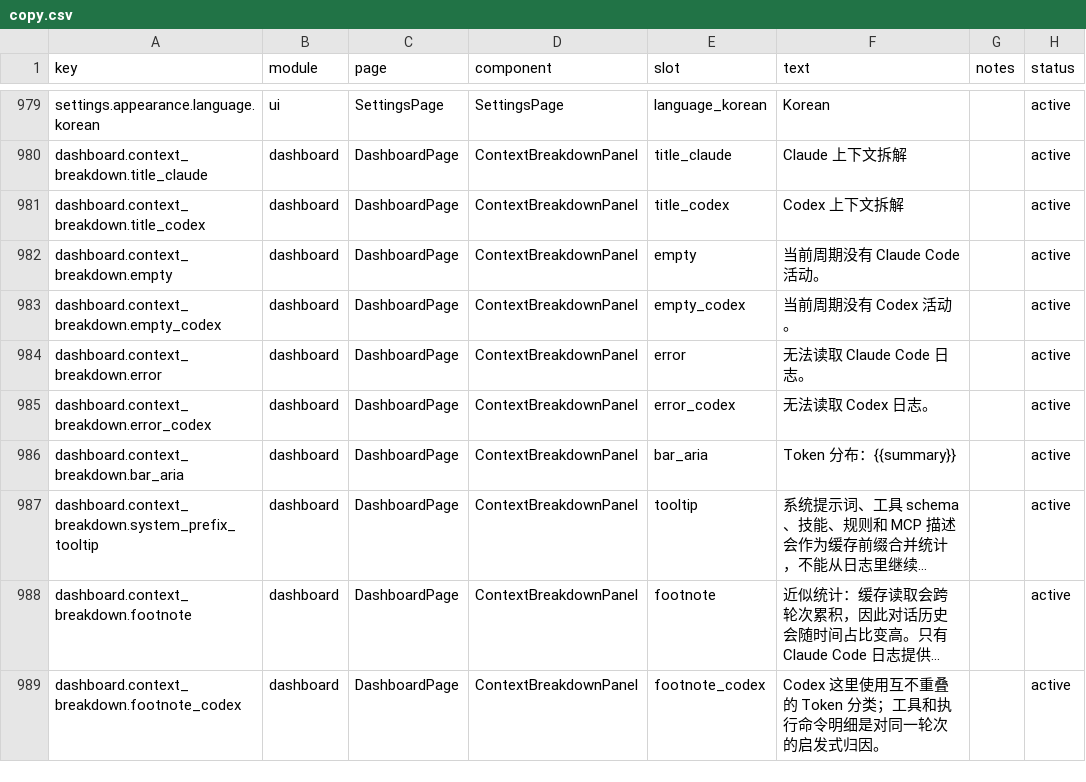
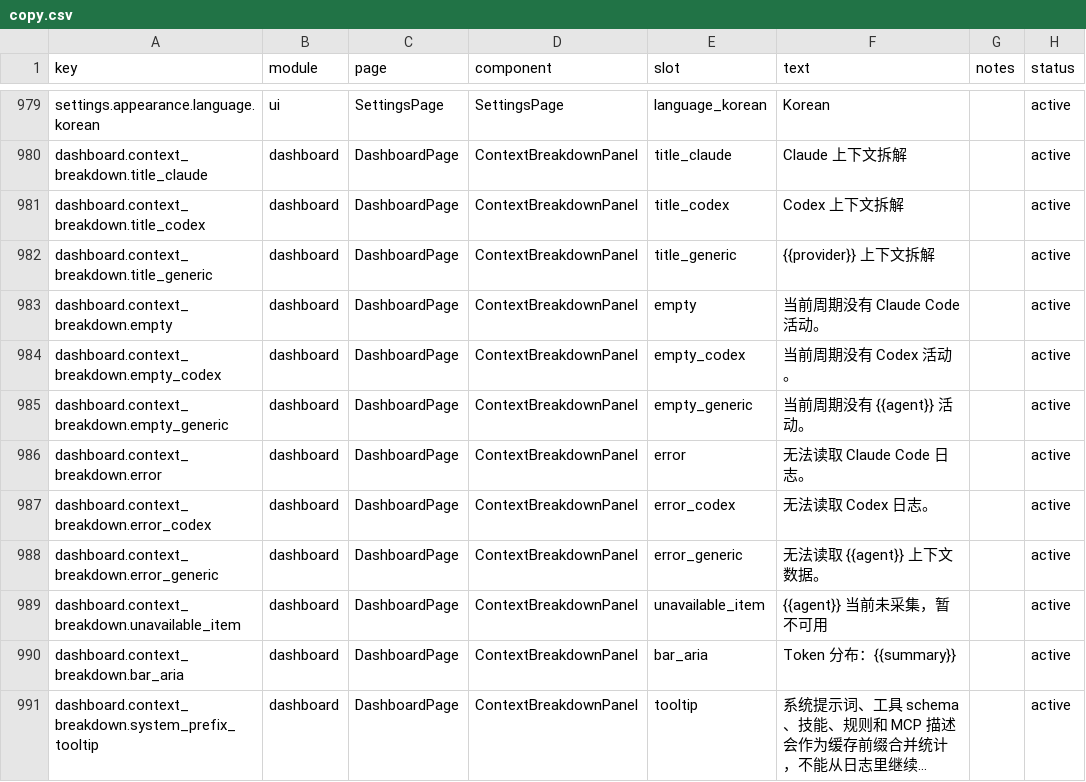
Before and after one commit to muxunson-9677/token-eyes, a CSV file: dashboard/src/content/copy.csv, drawn as a sheet; only a part is shown, gaps mark what is left out; the shorter side is filled out with more unchanged rows; long unchanged cells end in …; the diff names each change by its address in the sheet, - before the commit and + after, or states it on an @@ line.

Commit message:
fix: expose overview agent context availability

```diff
--- a/dashboard/src/content/copy.csv
+++ b/dashboard/src/content/copy.csv
+row 982: dashboard.context_breakdown.title_generic | dashboard | DashboardPage | ContextBreakdownPanel | title_generic | {{provider}} 上下文拆解 |  | active
+row 985: dashboard.context_breakdown.empty_generic | dashboard | DashboardPage | ContextBreakdownPanel | empty_generic | 当前周期没有 {{agent}} 活动。 |  | active
+row 988: dashboard.context_breakdown.error_generic | dashboard | DashboardPage | ContextBreakdownPanel | error_generic | 无法读取 {{agent}} 上下文数据。 |  | active
+row 989: dashboard.context_breakdown.unavailable_item | dashboard | DashboardPage | ContextBreakdownPanel | unavailable_item | {{agent}} 当前未采集，暂不可用 |  | active
```
Also changed, not shown: 4 other files.
